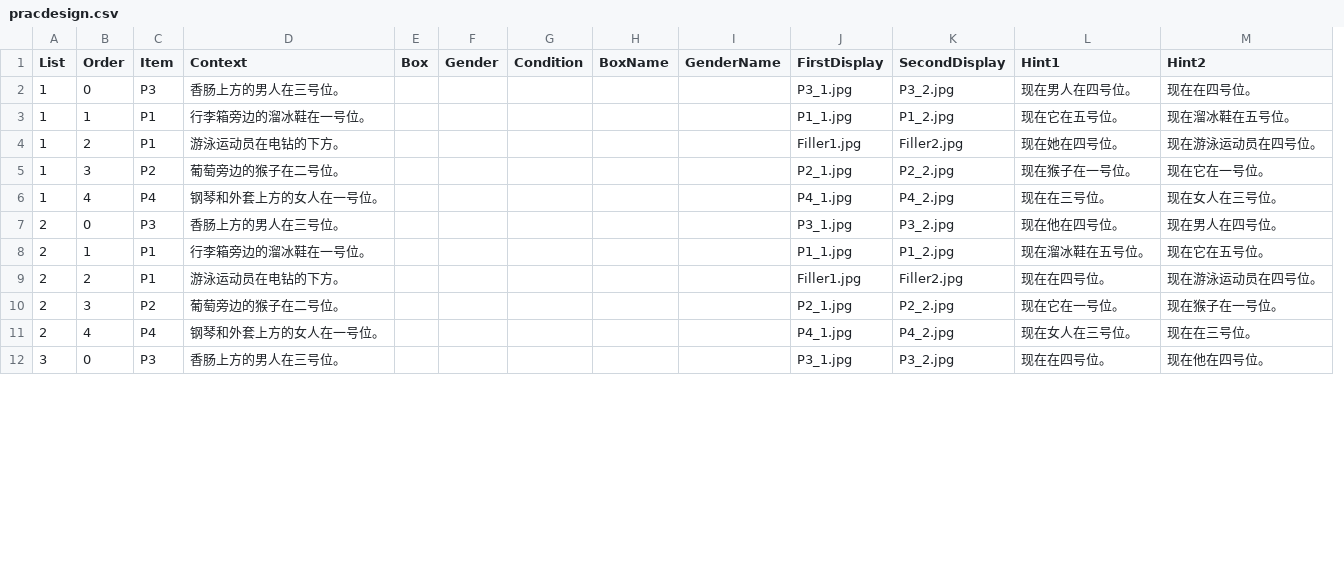
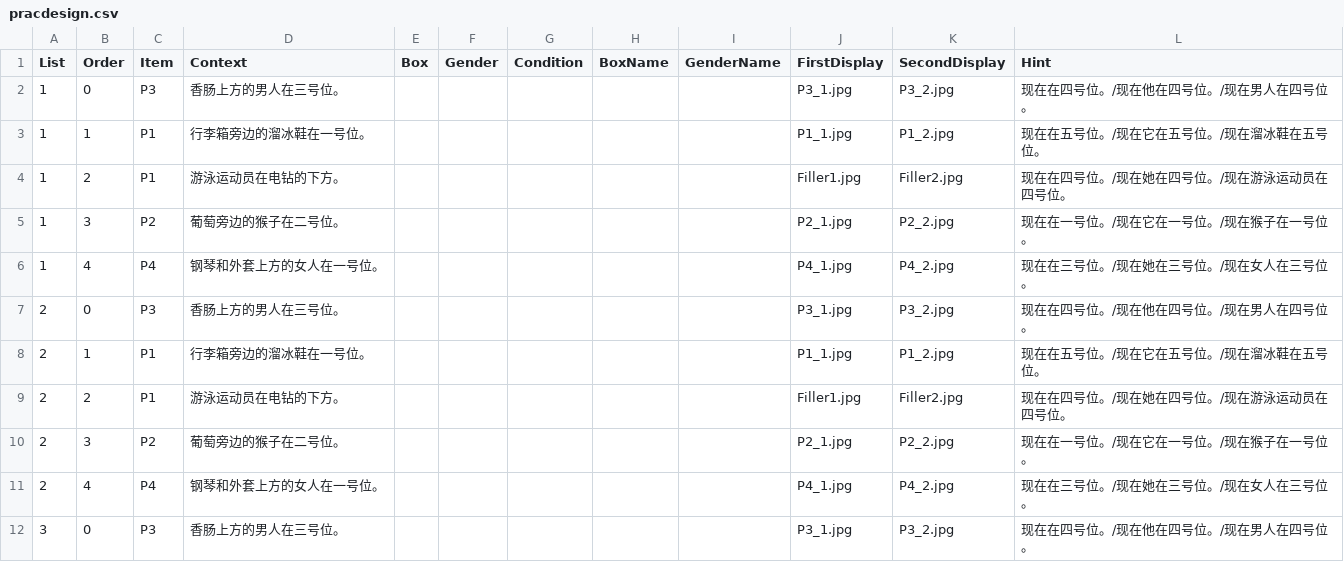
Before and after one commit to awpzs/VerbalComm, a CSV file: chunk_includes/pracdesign.csv, drawn as a sheet; only a part is shown; removed rows and columns are numbered as before the commit, all else as after; the diff names each change by its address in the sheet, - before the commit and + after, or states it on an @@ line.

```diff
--- a/chunk_includes/pracdesign.csv
+++ b/chunk_includes/pracdesign.csv
-column L (Hint1), rows 2-12: 现在男人在四号位。 | 现在它在五号位。 | 现在她在四号位。 | 现在猴子在一号位。 | 现在在三号位。 | 现在他在四号位。 | 现在溜冰鞋在五号位。 | 现在在四号位。 | 现在它在一号位。 | 现在女人在三号位。 | 现在在四号位。
-column M (Hint2), rows 2-12: 现在在四号位。 | 现在溜冰鞋在五号位。 | 现在游泳运动员在四号位。 | 现在它在一号位。 | 现在女人在三号位。 | 现在男人在四号位。 | 现在它在五号位。 | 现在游泳运动员在四号位。 | 现在猴子在一号位。 | 现在在三号位。 | 现在他在四号位。
+column L (Hint), rows 2-12: 现在在四号位。/现在他在四号位。/现在男人在四号位。 | 现在在五号位。/现在它在五号位。/现在溜冰鞋在五号位。 | 现在在四号位。/现在她在四号位。/现在游泳运动员在四号位。 | 现在在一号位。/现在它在一号位。/现在猴子在一号位。 | 现在在三号位。/现在她在三号位。/现在女人在三号位。 | 现在在四号位。/现在他在四号位。/现在男人在四号位。 | 现在在五号位。/现在它在五号位。/现在溜冰鞋在五号位。 | 现在在四号位。/现在她在四号位。/现在游泳运动员在四号位。 | 现在在一号位。/现在它在一号位。/现在猴子在一号位。 | 现在在三号位。/现在她在三号位。/现在女人在三号位。 | 现在在四号位。/现在他在四号位。/现在男人在四号位。
```
Also changed, not shown: 8 other files.
